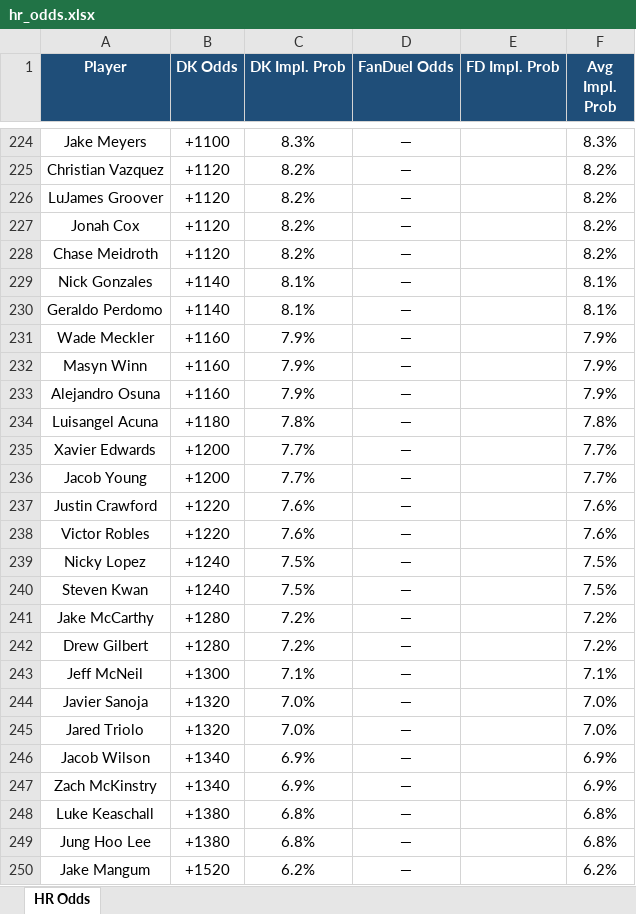
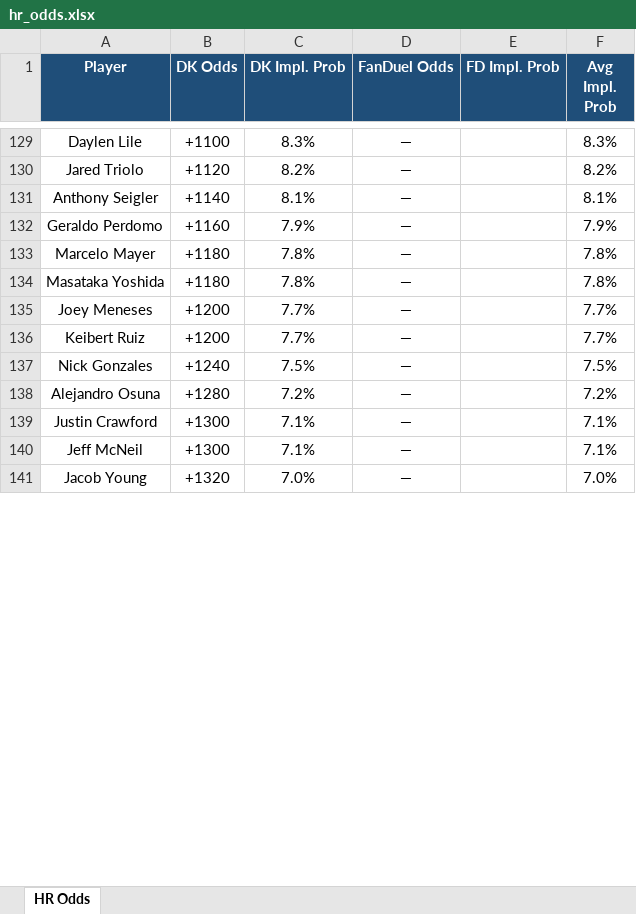
Before and after one commit to kornbergercharles-prog/HR-Odds-Scraper, an Excel workbook: hr_odds.xlsx, sheet HR Odds, drawn as a sheet; only a part is shown, gaps mark what is left out; values as stored, in another font and other column widths than the file's, no borders; removed rows and columns are numbered as before the commit, all else as after; the diff covers the shown part only; the diff names each change by its address in the sheet, - before the commit and + after, or states it on an @@ line.

```diff
--- a/hr_odds.xlsx (sheet HR Odds)
+++ b/hr_odds.xlsx (sheet HR Odds)
-A129 (Player): Jake Meyers
+A129 (Player): Daylen Lile
-row 225: Christian Vazquez | +1120 | 8.2% | — |  | 8.2%
-A130 (Player): LuJames Groover
+A130 (Player): Jared Triolo
-row 227: Jonah Cox | +1120 | 8.2% | — |  | 8.2%
-row 228: Chase Meidroth | +1120 | 8.2% | — |  | 8.2%
-A131 (Player): Nick Gonzales
+A131 (Player): Anthony Seigler
-B132 (DK Odds): +1140
+B132 (DK Odds): +1160
-C132 (DK Impl. Prob): 8.1%
+C132 (DK Impl. Prob): 7.9%
-F132 (Avg Impl. Prob): 8.1%
+F132 (Avg Impl. Prob): 7.9%
-row 231: Wade Meckler | +1160 | 7.9% | — |  | 7.9%
-row 232: Masyn Winn | +1160 | 7.9% | — |  | 7.9%
-row 233: Alejandro Osuna | +1160 | 7.9% | — |  | 7.9%
-A133 (Player): Luisangel Acuna
+A133 (Player): Marcelo Mayer
+row 134: Masataka Yoshida | +1180 | 7.8% | — |  | 7.8%
-A135 (Player): Xavier Edwards
+A135 (Player): Joey Meneses
-A136 (Player): Jacob Young
+A136 (Player): Keibert Ruiz
-row 237: Justin Crawford | +1220 | 7.6% | — |  | 7.6%
-row 238: Victor Robles | +1220 | 7.6% | — |  | 7.6%
-A137 (Player): Nicky Lopez
+A137 (Player): Nick Gonzales
-row 240: Steven Kwan | +1240 | 7.5% | — |  | 7.5%
-A138 (Player): Jake McCarthy
+A138 (Player): Alejandro Osuna
-row 242: Drew Gilbert | +1280 | 7.2% | — |  | 7.2%
+row 139: Justin Crawford | +1300 | 7.1% | — |  | 7.1%
-row 244: Javier Sanoja | +1320 | 7.0% | — |  | 7.0%
-A141 (Player): Jared Triolo
+A141 (Player): Jacob Young
-row 246: Jacob Wilson | +1340 | 6.9% | — |  | 6.9%
-row 247: Zach McKinstry | +1340 | 6.9% | — |  | 6.9%
-row 248: Luke Keaschall | +1380 | 6.8% | — |  | 6.8%
-row 249: Jung Hoo Lee | +1380 | 6.8% | — |  | 6.8%
-row 250: Jake Mangum | +1520 | 6.2% | — |  | 6.2%
```
Also changed, not shown: other rows of this sheet, 1 other file.
